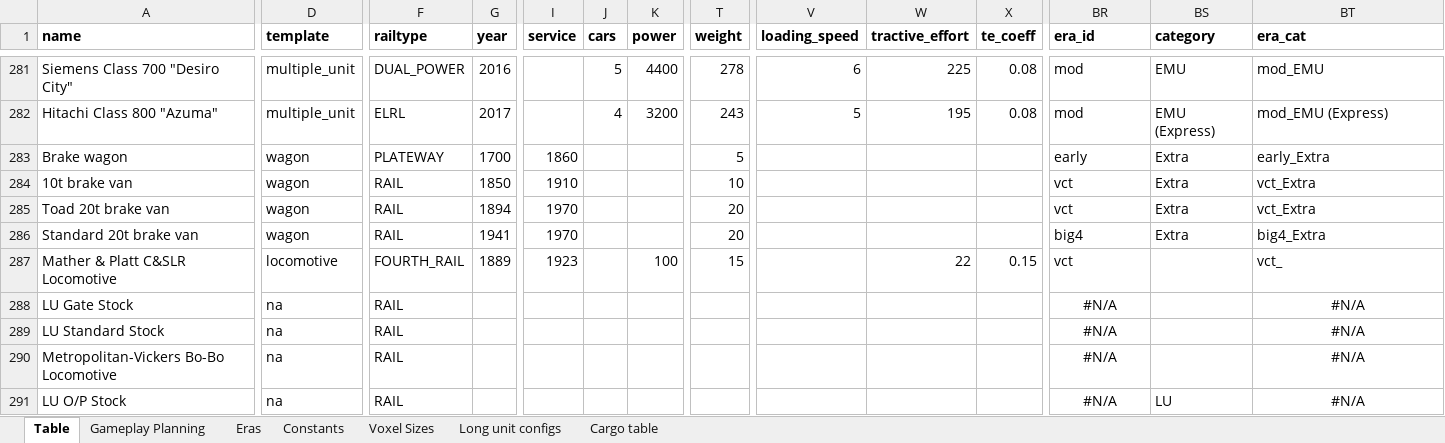
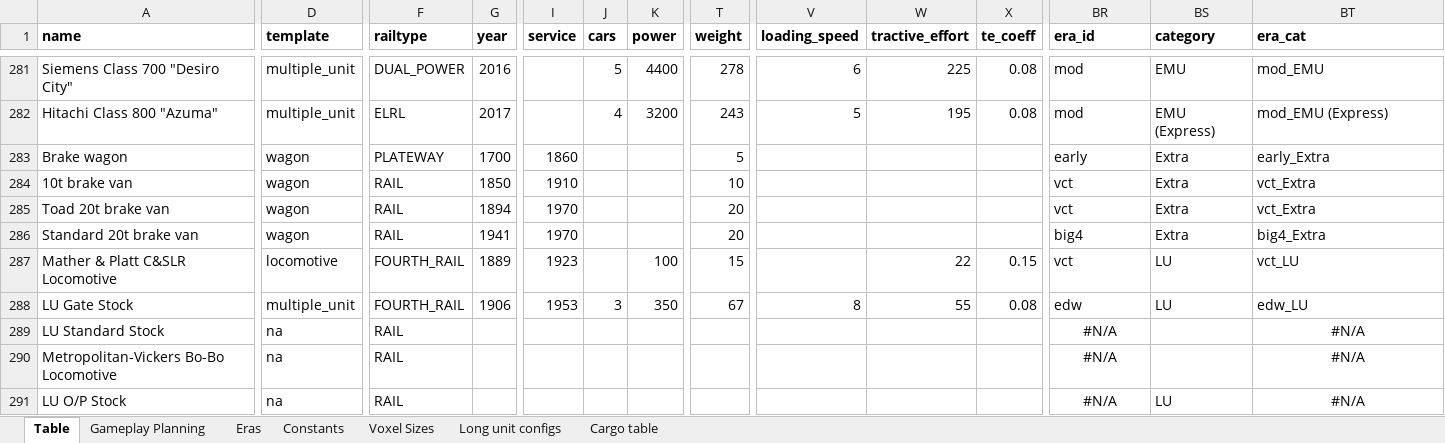
Before and after one commit to mattkimber/timberwolfs_trains, an Excel workbook: Tracking Table.xlsm, sheet Table, drawn as a sheet; only a part is shown, gaps mark what is left out; values as stored, in another font and other column widths than the file's, no borders; the diff covers the shown part only; the diff names each change by its address in the sheet, - before the commit and + after, or states it on an @@ line.

```diff
--- a/Tracking Table.xlsm (sheet Table)
+++ b/Tracking Table.xlsm (sheet Table)
-BS287:BS288 (category): (empty)
+BS287:BS288 (category): LU
-BT287 (era_cat): vct_
+BT287 (era_cat): vct_LU
-D288 (template): na
+D288 (template): multiple_unit
-F288 (railtype): RAIL
+F288 (railtype): FOURTH_RAIL
-G288 (year): (empty)
+G288 (year): 1906
-I288 (service): (empty)
+I288 (service): 1953
-J288 (cars): (empty)
+J288 (cars): 3
-K288 (power): (empty)
+K288 (power): 350
-T288 (weight): (empty)
+T288 (weight): 67
-V288 (loading_speed): (empty)
+V288 (loading_speed): 8
-W288 (tractive_effort): (empty)
+W288 (tractive_effort): 55
-X288 (te_coeff): (empty)
+X288 (te_coeff): 0.08
-BR288 (era_id): #N/A
+BR288 (era_id): edw
-BR288 alignment: center
+BR288 alignment: left
-BT288 (era_cat): #N/A
+BT288 (era_cat): edw_LU
-BT288 alignment: center
+BT288 alignment: left
```
Also changed, not shown: 29 edited cells elsewhere in this sheet, sheet Gameplay Planning, 5 other files.
